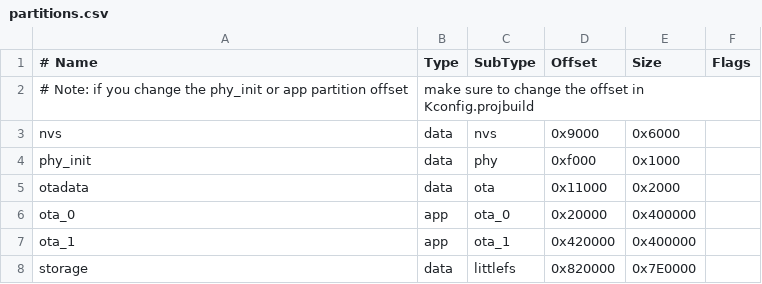
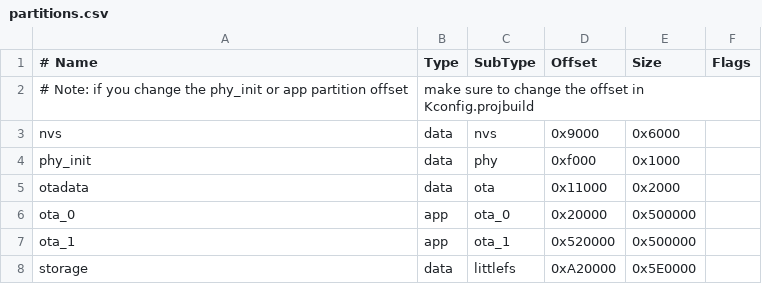
Before and after one commit to xkk6663/Harness_ESP32S31, a CSV file: partitions.csv, drawn as a sheet.

```diff
--- a/partitions.csv
+++ b/partitions.csv
@@ -5,4 +5,4 @@ phy_init, data, phy,     0xf000,   0x1000,
 otadata,  data, ota,     0x11000,  0x2000,
-ota_0,    app,  ota_0,   0x20000,  0x400000,
-ota_1,    app,  ota_1,   0x420000, 0x400000,
-storage,  data, littlefs, 0x820000, 0x7E0000,
+ota_0,    app,  ota_0,   0x20000,  0x500000,
+ota_1,    app,  ota_1,   0x520000, 0x500000,
+storage,  data, littlefs, 0xA20000, 0x5E0000,
```
Also changed, not shown: 19 other files.
